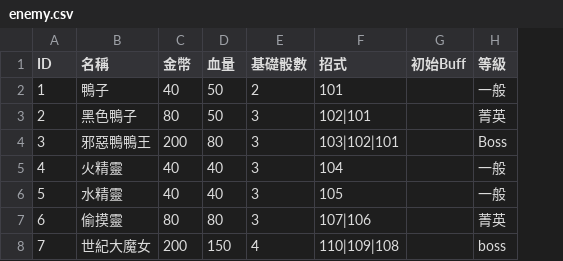
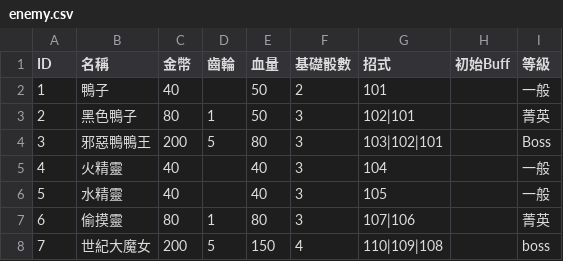
Before and after one commit to icepoleman/BattleDice, a CSV file: Assets/StreamingAssets/Enemy/enemy.csv, drawn as a sheet; the diff names each change by its address in the sheet, - before the commit and + after, or states it on an @@ line.

```diff
--- a/Assets/StreamingAssets/Enemy/enemy.csv
+++ b/Assets/StreamingAssets/Enemy/enemy.csv
+column D (齒輪), rows 3-8: 1 | 5 |  |  | 1 | 5
```
Also changed, not shown: Assets/StreamingAssets/Dialogue/Prologue1_1.csv, Assets/StreamingAssets/Dialogue/Prologue1_2.csv, 27 other files.
